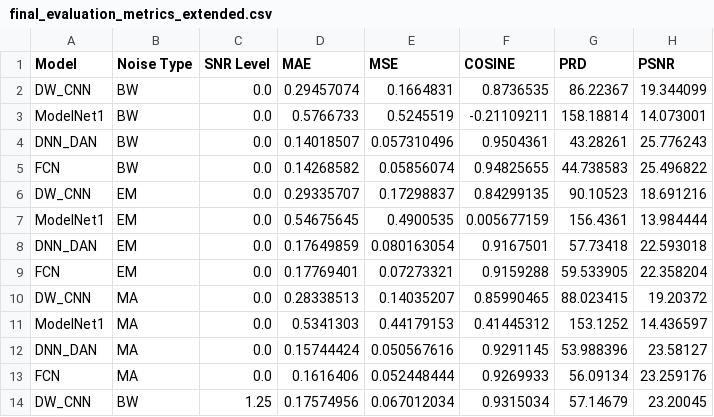
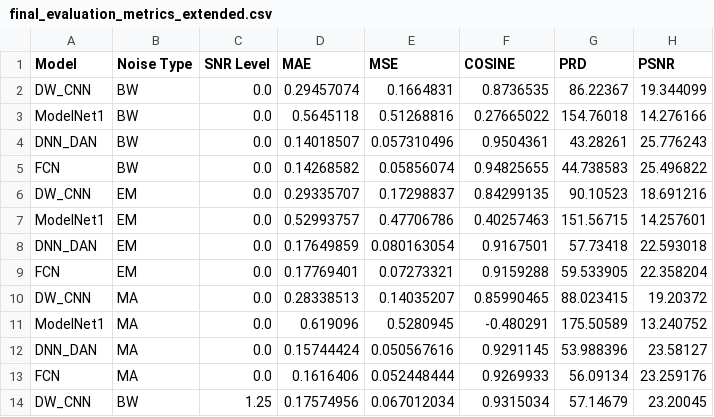
Before and after one commit to UbermenschOverman/Dunglaibaibao, a CSV file: results/final_evaluation_metrics_extended.csv, drawn as a sheet; only a part is shown.

```diff
--- a/results/final_evaluation_metrics_extended.csv
+++ b/results/final_evaluation_metrics_extended.csv
@@ -2,3 +2,3 @@ Model,Noise Type,SNR Level,MAE,MSE,COSINE,PRD,PSNR
 DW_CNN,BW,0.0,0.29457074,0.1664831,0.8736535,86.22367,19.344099
-ModelNet1,BW,0.0,0.5766733,0.5245519,-0.21109211,158.18814,14.073001
+ModelNet1,BW,0.0,0.5645118,0.51268816,0.27665022,154.76018,14.276166
 DNN_DAN,BW,0.0,0.14018507,0.057310496,0.9504361,43.28261,25.776243
@@ -6,3 +6,3 @@ FCN,BW,0.0,0.14268582,0.05856074,0.94825655,44.738583,25.496822
 DW_CNN,EM,0.0,0.29335707,0.17298837,0.84299135,90.10523,18.691216
-ModelNet1,EM,0.0,0.54675645,0.4900535,0.005677159,156.4361,13.984444
+ModelNet1,EM,0.0,0.52993757,0.47706786,0.40257463,151.56715,14.257601
 DNN_DAN,EM,0.0,0.17649859,0.080163054,0.9167501,57.73418,22.593018
@@ -10,3 +10,3 @@ FCN,EM,0.0,0.17769401,0.07273321,0.9159288,59.533905,22.358204
 DW_CNN,MA,0.0,0.28338513,0.14035207,0.85990465,88.023415,19.20372
-ModelNet1,MA,0.0,0.5341303,0.44179153,0.41445312,153.1252,14.436597
+ModelNet1,MA,0.0,0.619096,0.5280945,-0.480291,175.50589,13.240752
 DNN_DAN,MA,0.0,0.15744424,0.050567616,0.9291145,53.988396,23.58127
```
Also changed, not shown: results/final_evaluation_results.csv, 36 other files.
